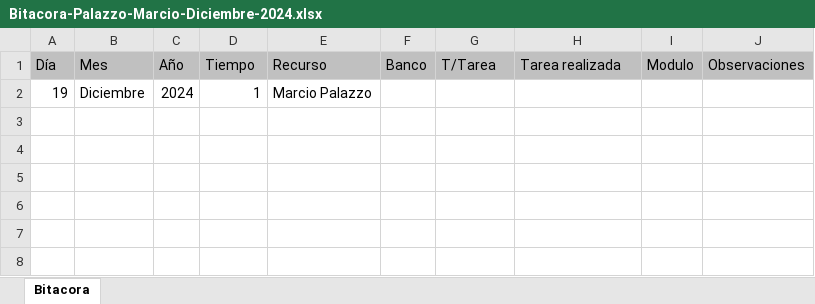
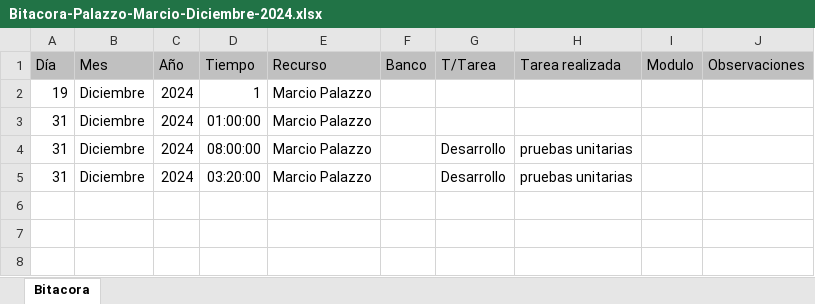
Before and after one commit to MarcioPal/bitacora, an Excel workbook: misBitacoras/Bitacora-Palazzo-Marcio-Diciembre-2024.xlsx, sheet Bitacora, drawn as a sheet; only a part is shown; the shorter side is filled out with more unchanged rows; values as stored, in another font and other column widths than the file's, no borders; the diff names each change by its address in the sheet, - before the commit and + after, or states it on an @@ line.

Commit message:
Ver bitacora

```diff
--- a/misBitacoras/Bitacora-Palazzo-Marcio-Diciembre-2024.xlsx (sheet Bitacora)
+++ b/misBitacoras/Bitacora-Palazzo-Marcio-Diciembre-2024.xlsx (sheet Bitacora)
+row 3: 31 | Diciembre | 2024 | 01:00:00 | Marcio Palazzo
+row 4: 31 | Diciembre | 2024 | 08:00:00 | Marcio Palazzo |  | Desarrollo | pruebas unitarias
+row 5: 31 | Diciembre | 2024 | 03:20:00 | Marcio Palazzo |  | Desarrollo | pruebas unitarias
```
Also changed, not shown: 13 other files.
